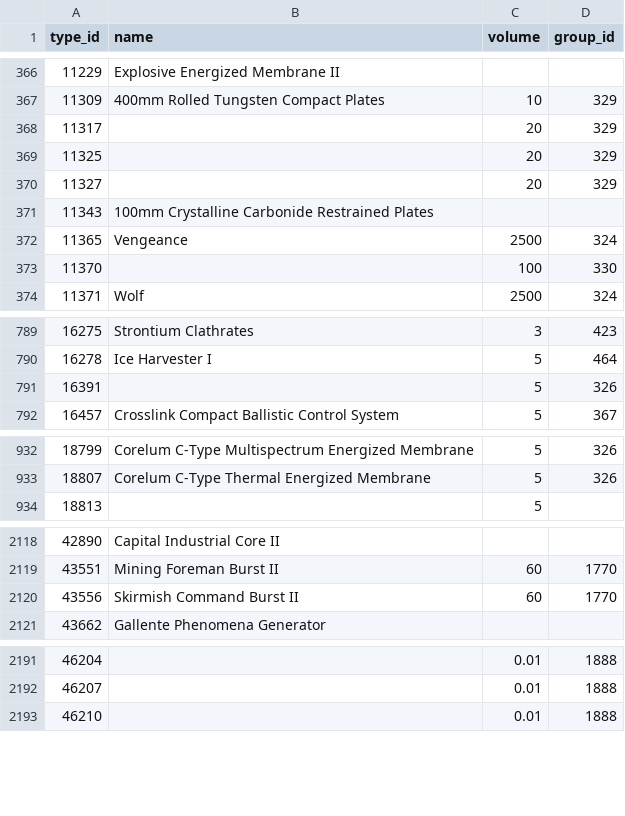
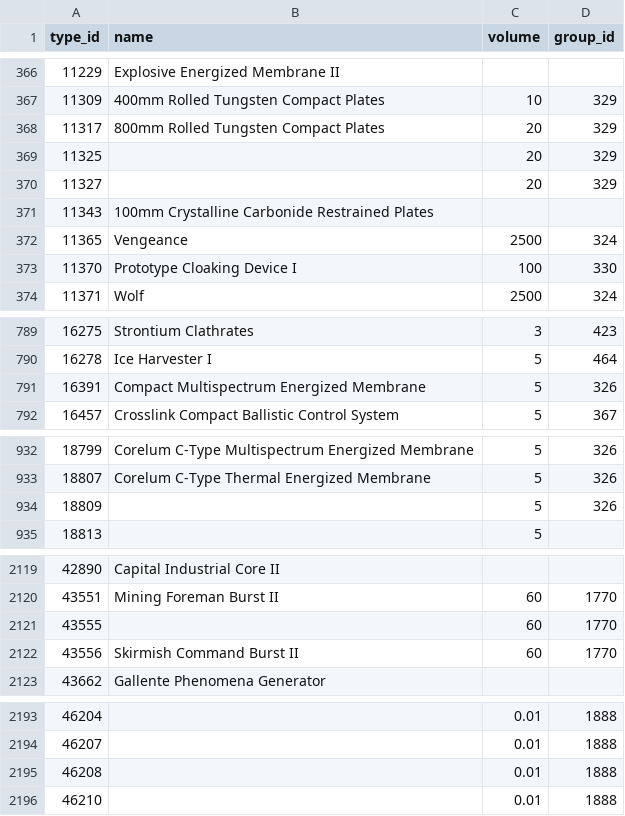
Before and after one commit to erikbahl-afk/eve-online-isk-machine, a CSV file: data/types.csv, drawn as a sheet; only a part is shown, gaps mark what is left out; the diff covers the shown part only.

```diff
--- a/data/types.csv
+++ b/data/types.csv
@@ -367,3 +367,3 @@ type_id,name,volume,group_id
 11309,400mm Rolled Tungsten Compact Plates,10,329
-11317,,20,329
+11317,800mm Rolled Tungsten Compact Plates,20,329
 11325,,20,329
@@ -372,3 +372,3 @@ type_id,name,volume,group_id
 11365,Vengeance,2500,324
-11370,,100,330
+11370,Prototype Cloaking Device I,100,330
 11371,Wolf,2500,324
@@ -790,3 +790,3 @@ type_id,name,volume,group_id
 16278,Ice Harvester I,5,464
-16391,,5,326
+16391,Compact Multispectrum Energized Membrane,5,326
 16457,Crosslink Compact Ballistic Control System,5,367
@@ -933,2 +933,3 @@ type_id,name,volume,group_id
 18807,Corelum C-Type Thermal Energized Membrane,5,326
+18809,,5,326
 18813,,5,
@@ -2119,2 +2120,3 @@ type_id,name,volume,group_id
 43551,Mining Foreman Burst II,60,1770
+43555,,60,1770
 43556,Skirmish Command Burst II,60,1770
@@ -2192,2 +2194,3 @@ type_id,name,volume,group_id
 46207,,0.01,1888
+46208,,0.01,1888
 46210,,0.01,1888
```
Also changed, not shown: 2 edited cells elsewhere in this file, state/hubs.csv, state/metrics.csv, 28 other files.
